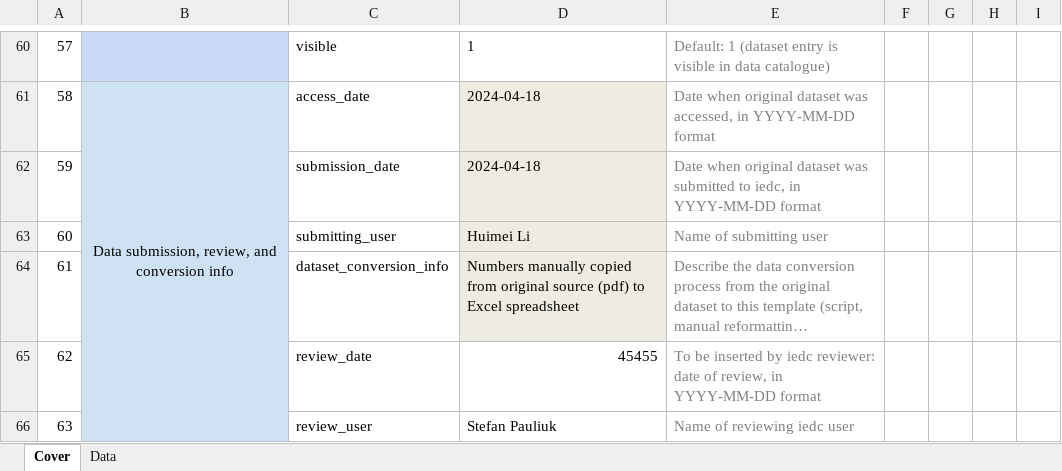
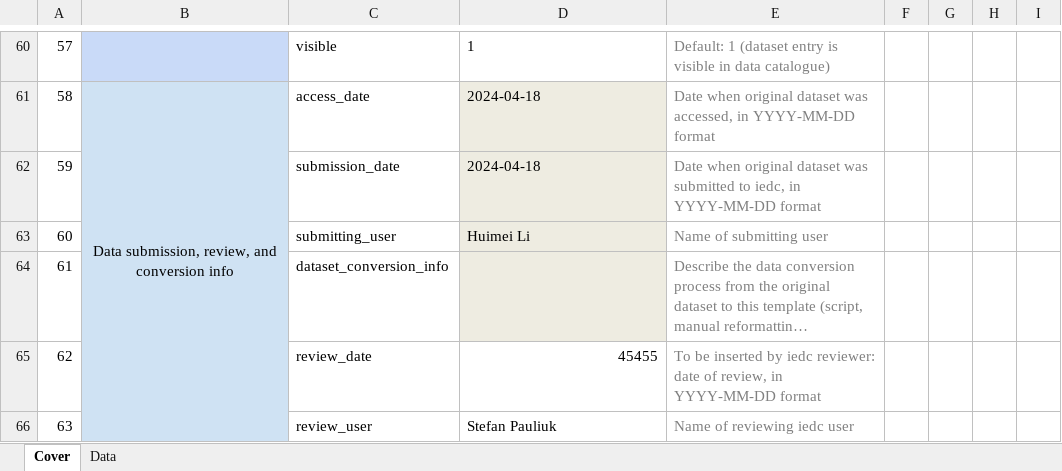
Before and after one commit to atasayn/IEF_Home, an Excel workbook: IEF_Home/UploadedFiles/3_LT_Vehicles_LIST_Sample_Errors_1.xlsx, sheet Cover, drawn as a sheet; only a part is shown, gaps mark what is left out; long unchanged cells end in …; values as stored, in another font and other column widths than the file's, no borders; the diff names each change by its address in the sheet, - before the commit and + after, or states it on an @@ line.

Commit message:
New filesi n uploaded files

```diff
--- a/IEF_Home/UploadedFiles/3_LT_Vehicles_LIST_Sample_Errors_1.xlsx (sheet Cover)
+++ b/IEF_Home/UploadedFiles/3_LT_Vehicles_LIST_Sample_Errors_1.xlsx (sheet Cover)
-D64: Numbers manually copied from original source (pdf) to Excel spreadsheet
+D64: (empty)
```
Also changed, not shown: 3 other files.
